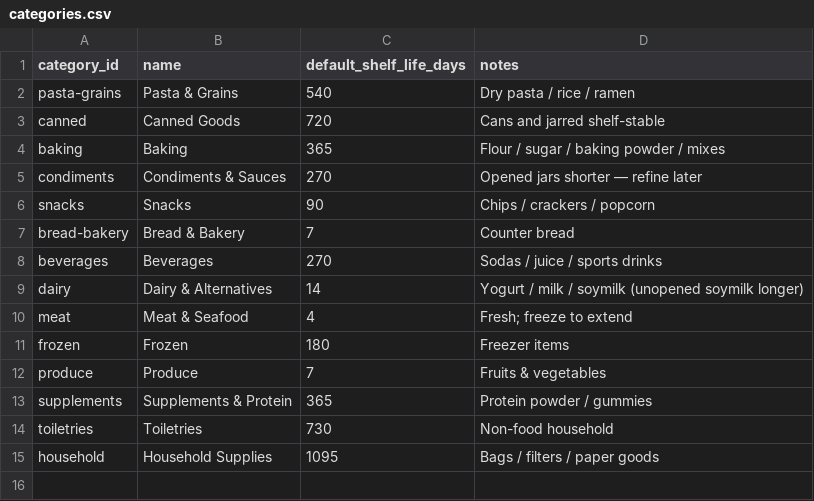
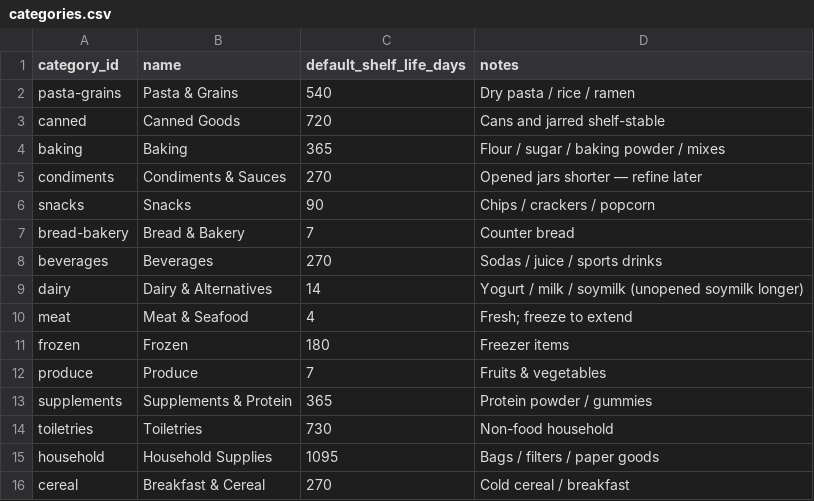
Before and after one commit to grayorganization/grayorganization, a CSV file: food-inventory/data/categories.csv, drawn as a sheet.

```diff
--- a/food-inventory/data/categories.csv
+++ b/food-inventory/data/categories.csv
@@ -15 +15,2 @@ toiletries,Toiletries,730,Non-food household
 household,Household Supplies,1095,Bags / filters / paper goods
+cereal,Breakfast & Cereal,270,Cold cereal / breakfast
```
Also changed, not shown: food-inventory/data/items.csv, food-inventory/data/purchases.csv.
